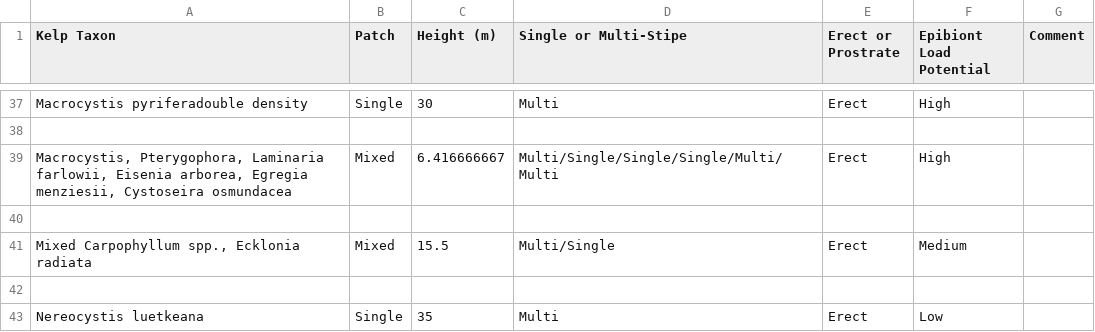
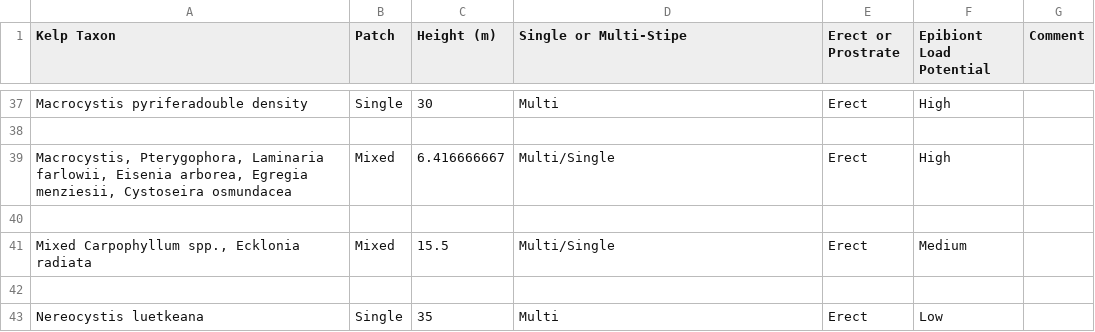
Before and after one commit to jebyrnes/2023_update, a CSV file: data/Fish-Kelp Kelp Taxon Information - Sheet1.csv, drawn as a sheet; only a part is shown, gaps mark what is left out; the diff names each change by its address in the sheet, - before the commit and + after, or states it on an @@ line.

Commit message:
typo fix

```diff
--- a/data/Fish-Kelp Kelp Taxon Information - Sheet1.csv
+++ b/data/Fish-Kelp Kelp Taxon Information - Sheet1.csv
-D39 (Single or Multi-Stipe): Multi/Single/Single/Single/Multi/Multi
+D39 (Single or Multi-Stipe): Multi/Single
```
